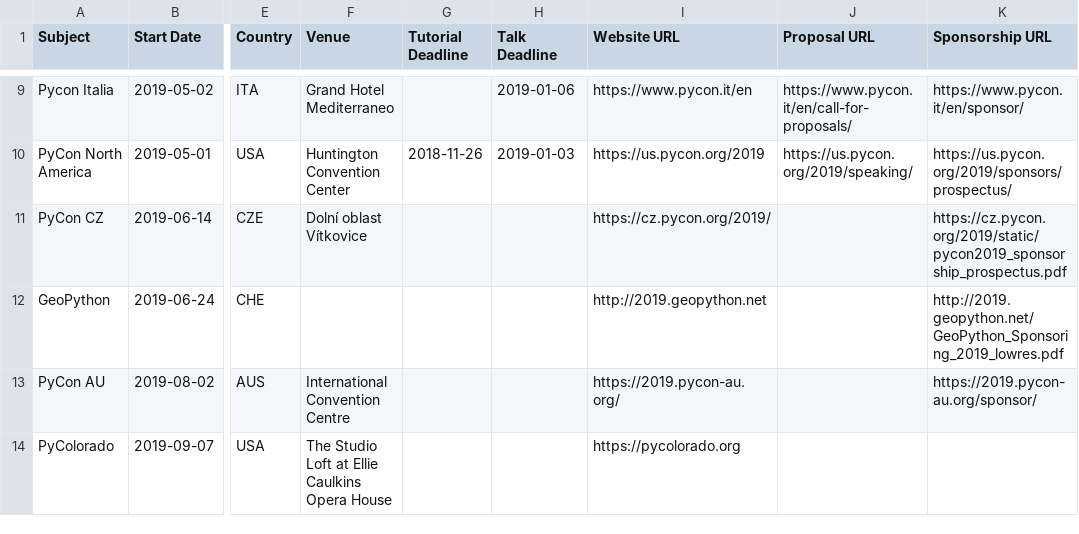
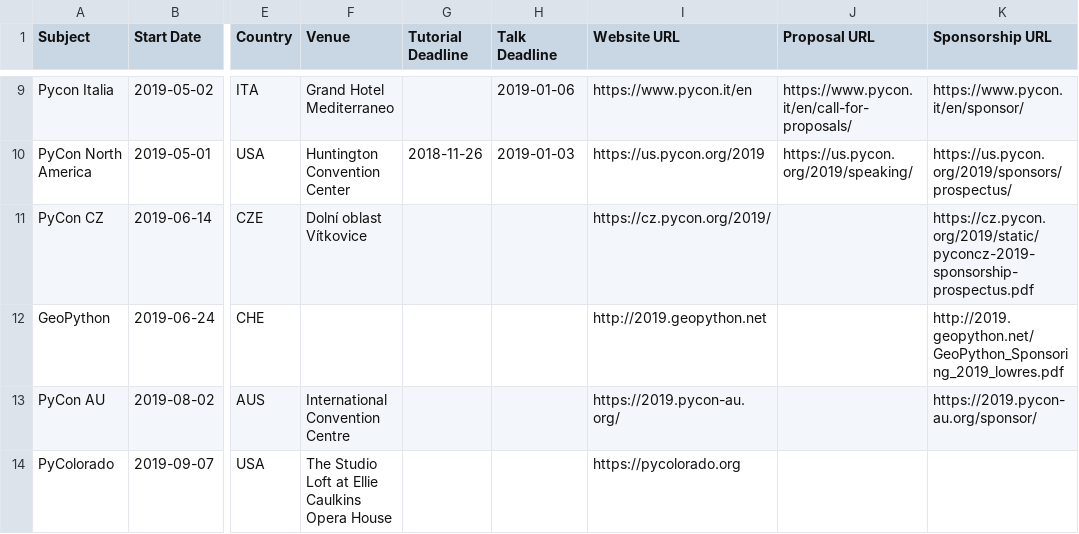
Before and after one commit to python-organizers/conferences, a CSV file: 2019.csv, drawn as a sheet; only a part is shown, gaps mark what is left out; the diff names each change by its address in the sheet, - before the commit and + after, or states it on an @@ line.

Commit message:
PyCon CZ Sponsorship Prospectus was renamed

```diff
--- a/2019.csv
+++ b/2019.csv
-K11 (Sponsorship URL): https://cz.pycon.org/2019/static/pycon2019_sponsorship_prospectus.pdf
+K11 (Sponsorship URL): https://cz.pycon.org/2019/static/pyconcz-2019-sponsorship-prospectus.pdf
```
